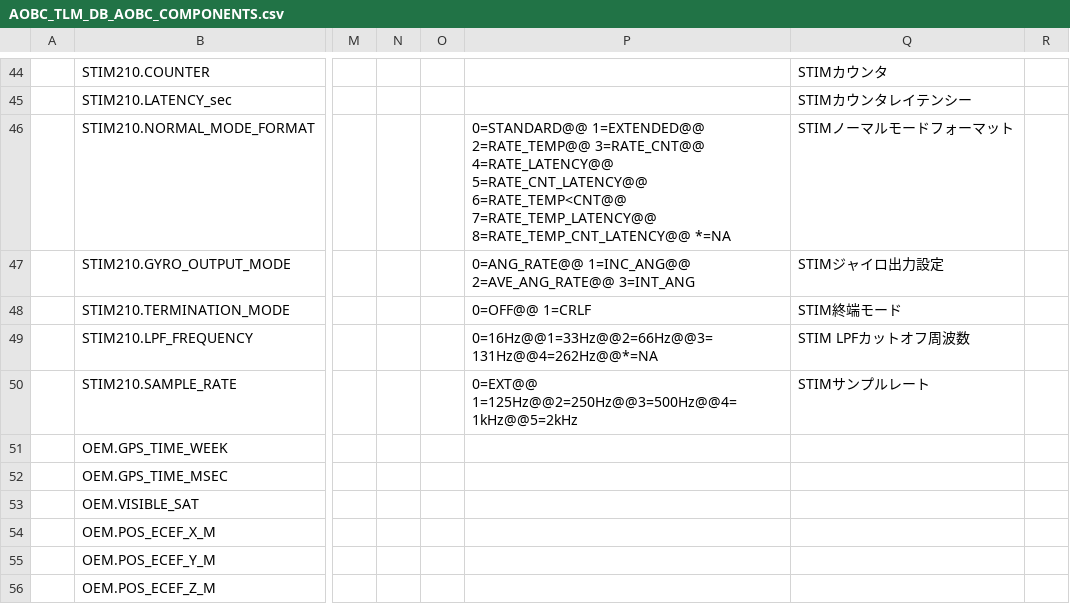
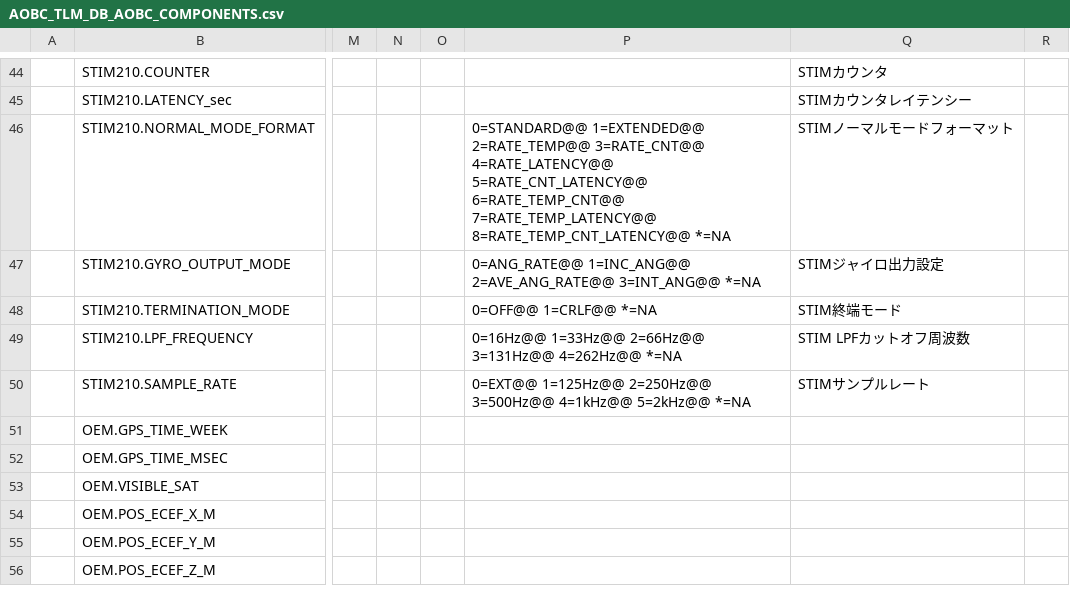
Before and after one commit to ut-issl/c2a-aobc, a CSV file: database/TLM_DB/AOBC_TLM_DB_AOBC_COMPONENTS.csv, drawn as a sheet; only a part is shown, gaps mark what is left out; the diff names each change by its address in the sheet, - before the commit and + after, or states it on an @@ line.

Commit message:
Fix status in AOBC component telemetry

```diff
--- a/database/TLM_DB/AOBC_TLM_DB_AOBC_COMPONENTS.csv
+++ b/database/TLM_DB/AOBC_TLM_DB_AOBC_COMPONENTS.csv
-P46: …4=RATE_LATENCY@@ 5=RATE_CNT_LATENCY@@ 6=RATE_TEMP<CNT@@ 7=RATE_TEMP_LATENCY@@ 8=RATE_TEMP_CNT_LATENCY@@…
+P46: …4=RATE_LATENCY@@ 5=RATE_CNT_LATENCY@@ 6=RATE_TEMP_CNT@@ 7=RATE_TEMP_LATENCY@@ 8=RATE_TEMP_CNT_LATENCY@@…
-P47: …1=INC_ANG@@ 2=AVE_ANG_RATE@@ 3=INT_ANG
+P47: …1=INC_ANG@@ 2=AVE_ANG_RATE@@ 3=INT_ANG@@ *=NA
-P48: 0=OFF@@ 1=CRLF
+P48: 0=OFF@@ 1=CRLF@@ *=NA
-P49: 0=16Hz@@1=33Hz@@2=66Hz@@3=131Hz@@4=262Hz@@*=NA
+P49: 0=16Hz@@ 1=33Hz@@ 2=66Hz@@ 3=131Hz@@ 4=262Hz@@ *=NA
-P50: 0=EXT@@ 1=125Hz@@2=250Hz@@3=500Hz@@4=1kHz@@5=2kHz
+P50: 0=EXT@@ 1=125Hz@@ 2=250Hz@@ 3=500Hz@@ 4=1kHz@@ 5=2kHz@@ *=NA
```
Also changed, not shown: database/TLM_DB/calced_data/AOBC_TLM_DB_AOBC_COMPONENTS.csv.
